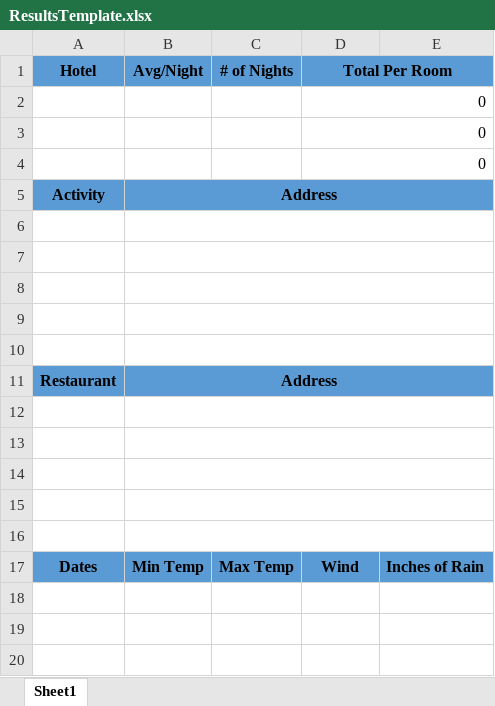
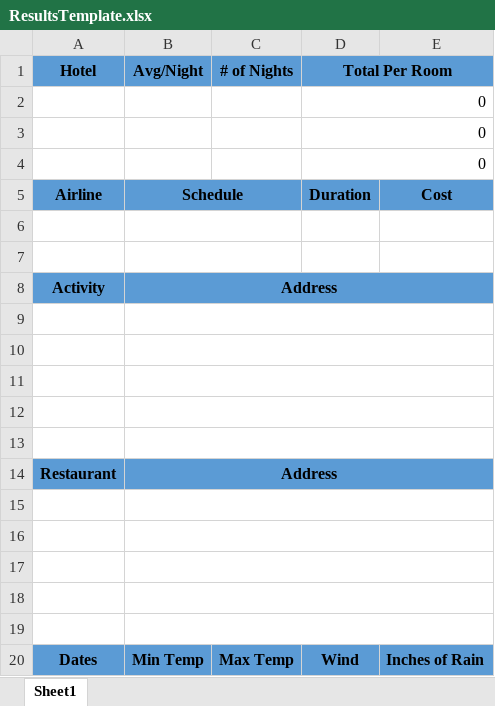
Before and after one commit to 230206-UiPath-BNYM/GetawayGurus, an Excel workbook: P2_Performer/ResultsTemplate.xlsx, sheet Sheet1, drawn as a sheet; values as stored, in another font and other column widths than the file's, no borders; the diff names each change by its address in the sheet, - before the commit and + after, or states it on an @@ line.

Commit message:
added flights to results template

```diff
--- a/P2_Performer/ResultsTemplate.xlsx (sheet Sheet1)
+++ b/P2_Performer/ResultsTemplate.xlsx (sheet Sheet1)
+row 5: Airline | Schedule |  | Duration | Cost
+row 6: (empty)
+row 7: (empty)
```
Also changed, not shown: P2_Performer/Results/03-28-2023/Fred Smith - Boise, Idaho, United States of America.xlsx, P2_Performer/Results/03-28-2023/Rich Drexel - Dallas, Texas, United States of America.xlsx, 5 other files.
